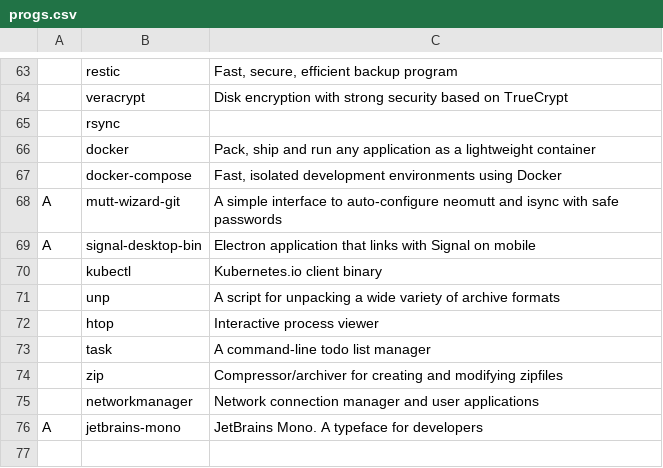
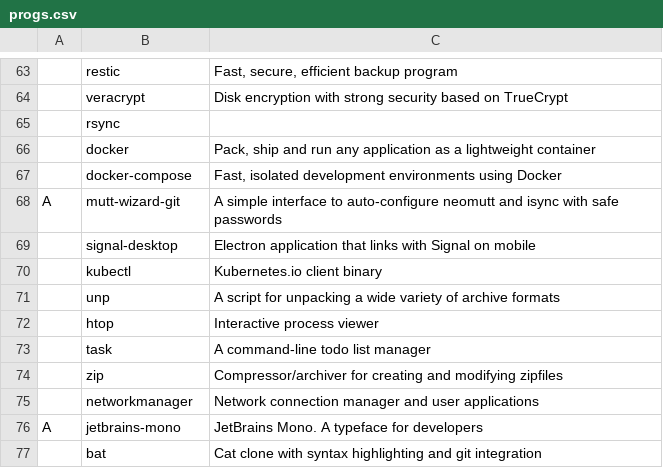
Before and after one commit to hum6ug/dotfiles, a CSV file: progs.csv, drawn as a sheet; only a part is shown, gaps mark what is left out; the diff names each change by its address in the sheet, - before the commit and + after, or states it on an @@ line.

Commit message:
changed signal-desktop in progs and removed bat alias

```diff
--- a/progs.csv
+++ b/progs.csv
-A69: A
+A69: (empty)
-B69: signal-desktop-bin
+B69: signal-desktop
+row 77:  | bat | Cat clone with syntax highlighting and git integration
```
Also changed, not shown: 1 other file.
